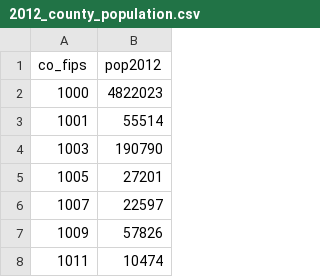
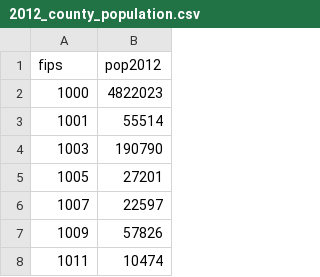
Before and after one commit to cbgoodman/map-data, a CSV file: data/2012_county_population.csv, drawn as a sheet; only a part is shown.

Commit message:
update data files

```diff
--- a/data/2012_county_population.csv
+++ b/data/2012_county_population.csv
@@ -1,2 +1,2 @@
-co_fips,pop2012
+fips,pop2012
 1000,4822023
```
Also changed, not shown: 1 other file.
